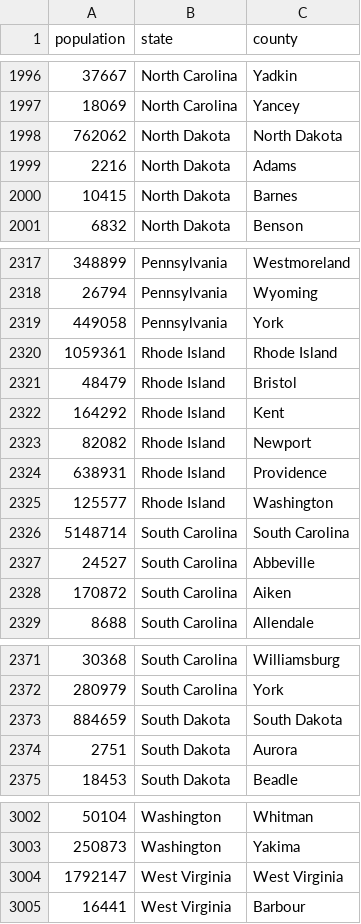
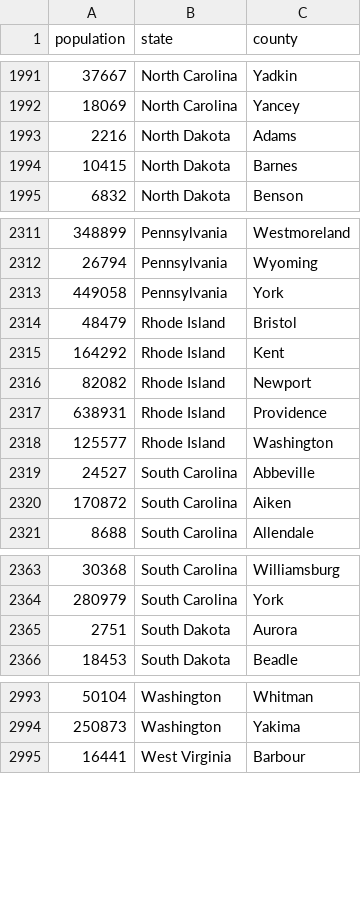
Before and after one commit to dirtylittledirtbike/census_data, a CSV file: census_formatted2.csv, drawn as a sheet; only a part is shown, gaps mark what is left out; removed rows and columns are numbered as before the commit, all else as after; the diff covers the shown part only; the diff names each change by its address in the sheet, - before the commit and + after, or states it on an @@ line.

```diff
--- a/census_formatted2.csv
+++ b/census_formatted2.csv
-row 1998: 762062 | North Dakota | North Dakota
-row 2320: 1059361 | Rhode Island | Rhode Island
-row 2326: 5148714 | South Carolina | South Carolina
-row 2373: 884659 | South Dakota | South Dakota
-row 3004: 1792147 | West Virginia | West Virginia
```
Also changed, not shown: 1 added row and 5 removed rows elsewhere in this file.
